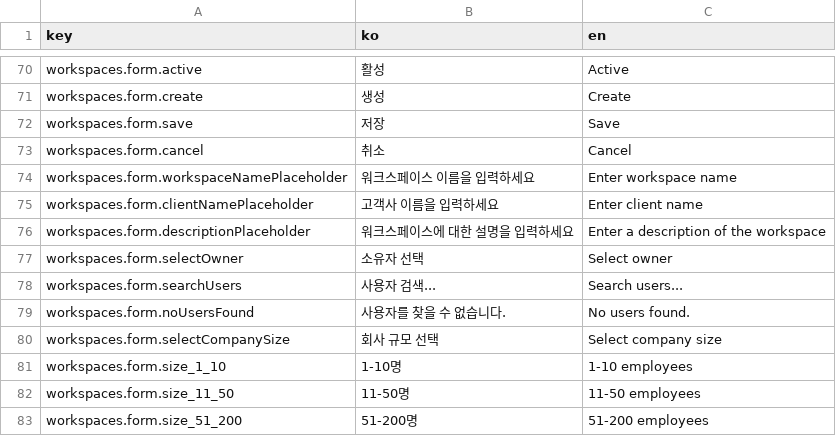
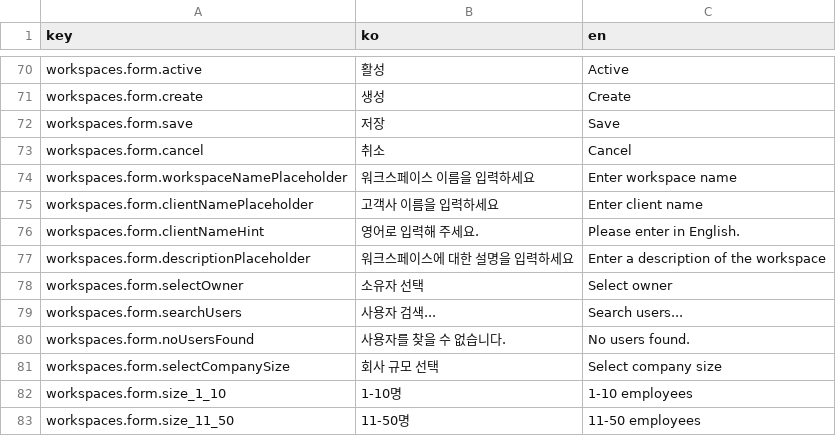
Before and after one commit to iyeaaa/loki-reference-skill, a CSV file: admin/locales/settings.csv, drawn as a sheet; only a part is shown, gaps mark what is left out; the shorter side is filled out with more unchanged rows; the diff names each change by its address in the sheet, - before the commit and + after, or states it on an @@ line.

Commit message:
feat(onboarding): input company name, company description (#404)

```diff
--- a/admin/locales/settings.csv
+++ b/admin/locales/settings.csv
+row 76: workspaces.form.clientNameHint | 영어로 입력해 주세요. | Please enter in English.
```
Also changed, not shown: 4 other files.
